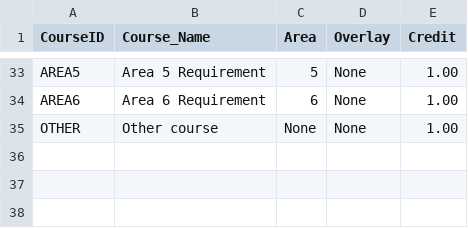
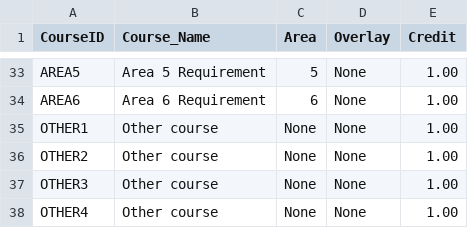
Before and after one commit to scevallos/Planoma, a CSV file: courses.csv, drawn as a sheet; only a part is shown, gaps mark what is left out.

Commit message:
32 credits works

```diff
--- a/courses.csv
+++ b/courses.csv
@@ -34,2 +34,5 @@ AREA5,Area 5 Requirement,5,None,1.00
 AREA6,Area 6 Requirement,6,None,1.00
-OTHER,Other course,None,None,1.00
+OTHER1,Other course,None,None,1.00
+OTHER2,Other course,None,None,1.00
+OTHER3,Other course,None,None,1.00
+OTHER4,Other course,None,None,1.00
```
Also changed, not shown: 1 other file.
